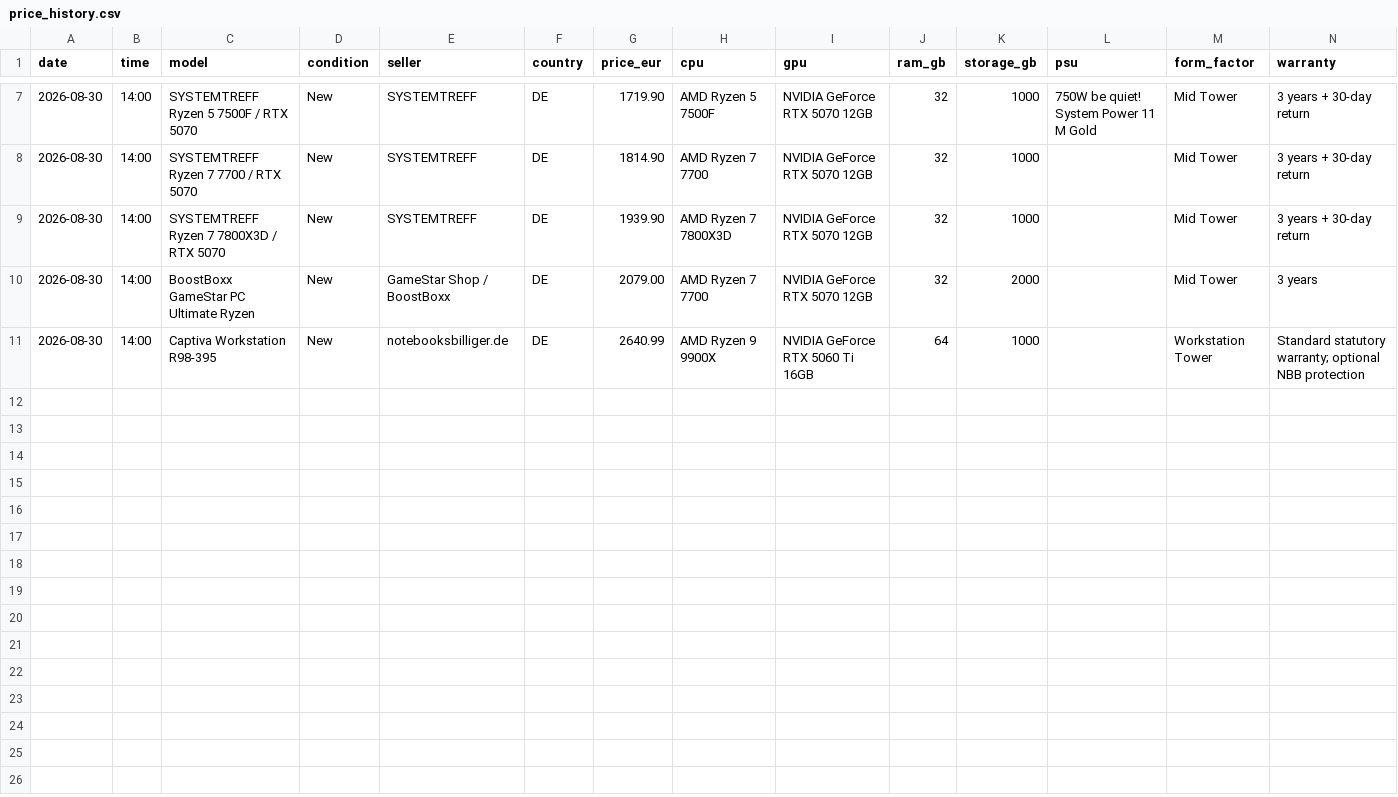
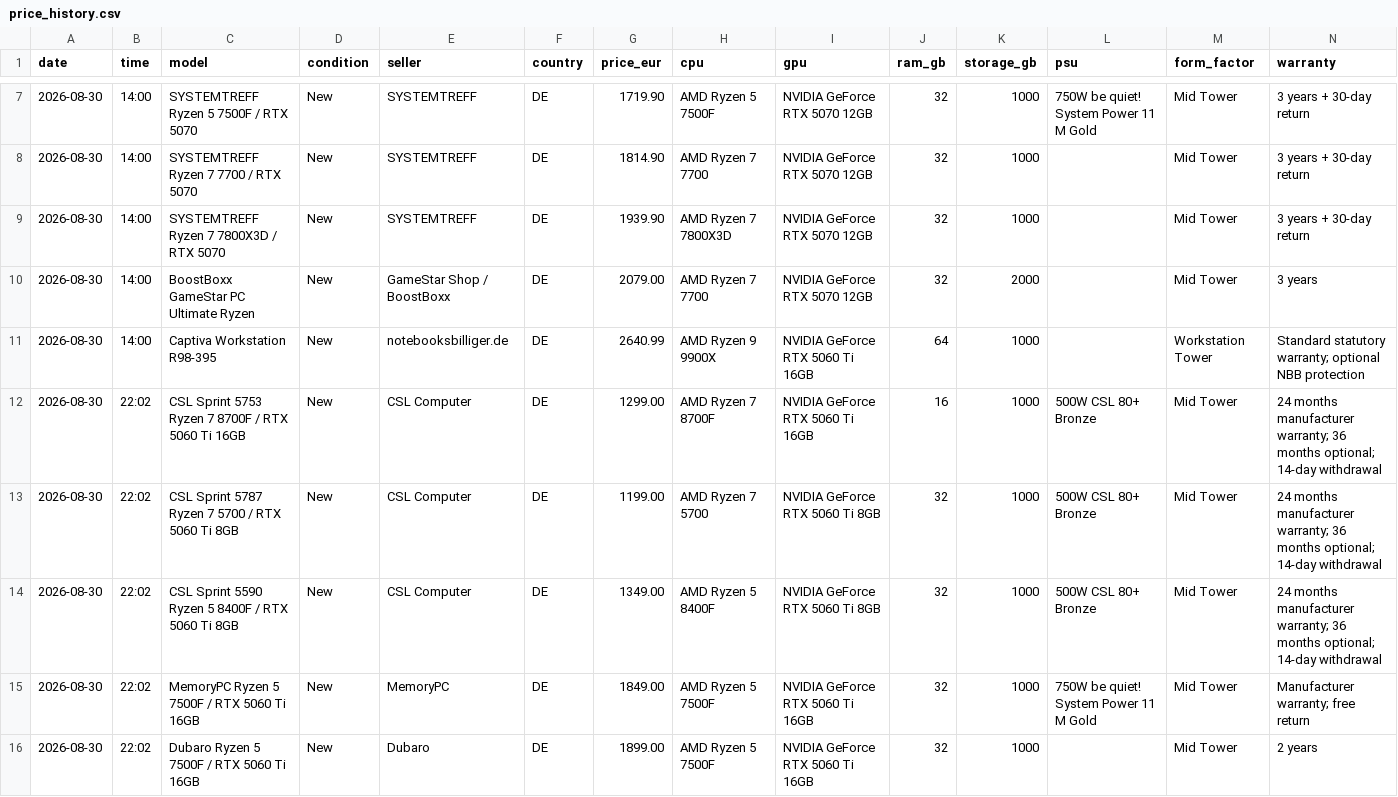
Before and after one commit to wgchen25-droid/Desktop_Searching, a CSV file: data/price_history.csv, drawn as a sheet; only a part is shown, gaps mark what is left out; rows hold the shown columns only; the diff names each change by its address in the sheet, - before the commit and + after, or states it on an @@ line.

Commit message:
Add 2026-08-30 evening deal scan

```diff
--- a/data/price_history.csv
+++ b/data/price_history.csv
+row 12: 2026-08-30 | 22:02 | CSL Sprint 5753 Ryzen 7 8700F / RTX 5060 Ti 16GB | New | CSL Computer | DE | 1299.00 | AMD Ryzen 7 8700F | NVIDIA GeForce RTX 5060 Ti 16GB | 16 | 1000 | 500W CSL 80+ Bronze | Mid Tower | 24 months manufacturer warranty; 36 months optional; 14-day withdrawal
+row 13: 2026-08-30 | 22:02 | CSL Sprint 5787 Ryzen 7 5700 / RTX 5060 Ti 8GB | New | CSL Computer | DE | 1199.00 | AMD Ryzen 7 5700 | NVIDIA GeForce RTX 5060 Ti 8GB | 32 | 1000 | 500W CSL 80+ Bronze | Mid Tower | 24 months manufacturer warranty; 36 months optional; 14-day withdrawal
+row 14: 2026-08-30 | 22:02 | CSL Sprint 5590 Ryzen 5 8400F / RTX 5060 Ti 8GB | New | CSL Computer | DE | 1349.00 | AMD Ryzen 5 8400F | NVIDIA GeForce RTX 5060 Ti 8GB | 32 | 1000 | 500W CSL 80+ Bronze | Mid Tower | 24 months manufacturer warranty; 36 months optional; 14-day withdrawal
+row 15: 2026-08-30 | 22:02 | MemoryPC Ryzen 5 7500F / RTX 5060 Ti 16GB | New | MemoryPC | DE | 1849.00 | AMD Ryzen 5 7500F | NVIDIA GeForce RTX 5060 Ti 16GB | 32 | 1000 | 750W be quiet! System Power 11 M Gold | Mid Tower | Manufacturer warranty; free return
+row 16: 2026-08-30 | 22:02 | Dubaro Ryzen 5 7500F / RTX 5060 Ti 16GB | New | Dubaro | DE | 1899.00 | AMD Ryzen 5 7500F | NVIDIA GeForce RTX 5060 Ti 16GB | 32 | 1000 |  | Mid Tower | 2 years
```
